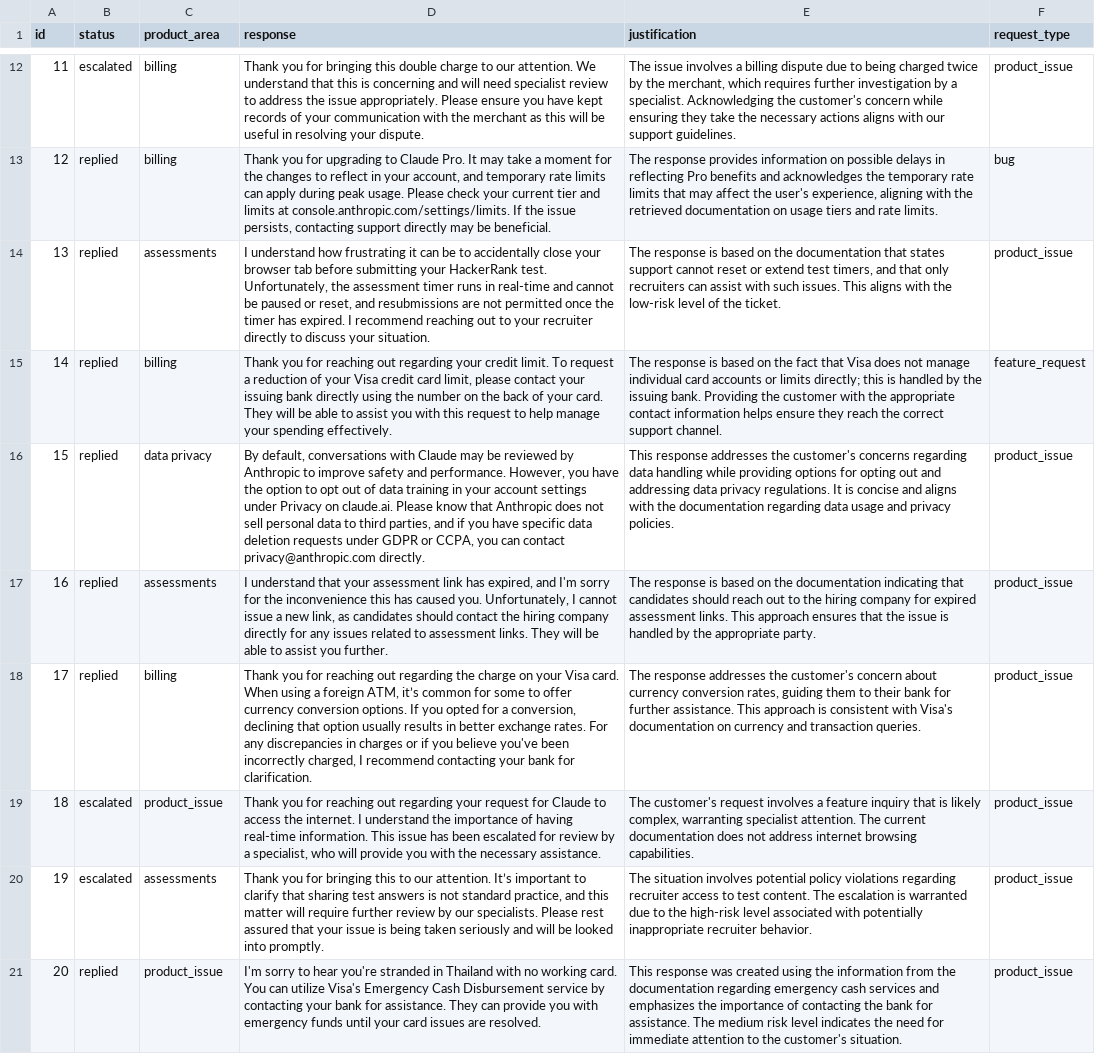
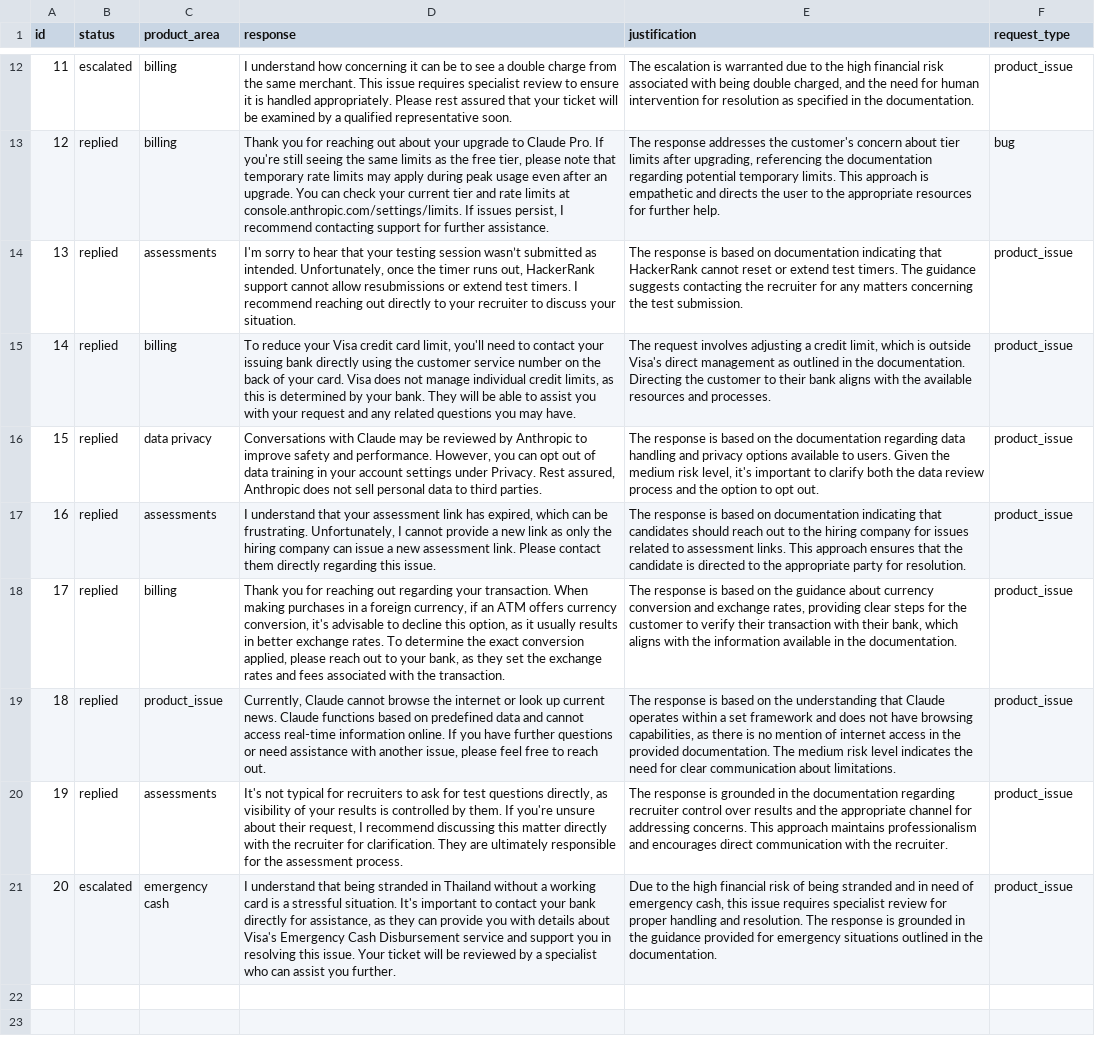
Before and after one commit to ana0426/Triage-Agent, a CSV file: triage-agent/support_tickets/output.csv, drawn as a sheet; only a part is shown, gaps mark what is left out; the diff covers the shown part only; the diff names each change by its address in the sheet, - before the commit and + after, or states it on an @@ line.

```diff
--- a/triage-agent/support_tickets/output.csv
+++ b/triage-agent/support_tickets/output.csv
-D12 (response): Thank you for bringing this double charge to our attention. We understand that this is concerning and will need specialist review to address the issue appropriately. Please ensure you have kept records of your communication with the merchant as this will be useful in resolving your dispute.
+D12 (response): I understand how concerning it can be to see a double charge from the same merchant. This issue requires specialist review to ensure it is handled appropriately. Please rest assured that your ticket will be examined by a qualified representative soon.
-E12 (justification): The issue involves a billing dispute due to being charged twice by the merchant, which requires further investigation by a specialist. Acknowledging the customer's concern while ensuring they take the necessary actions aligns with our support guidelines.
+E12 (justification): The escalation is warranted due to the high financial risk associated with being double charged, and the need for human intervention for resolution as specified in the documentation.
-D13 (response): …you for upgrading to Claude Pro. It may take a moment for the changes to reflect in your account, and temporary rate limits can apply during peak usage. Please check your current tier and limits at console.anthropic.com/settings/limits. If the issue persists, contacting support directly may be beneficial.
+D13 (response): …you for reaching out about your upgrade to Claude Pro. If you're still seeing the same limits as the free tier, please note that temporary rate limits may apply during peak usage even after an upgrade. You can check your current tier and rate limits at console.anthropic.com/settings/limits. If issues persist, I recommend contacting support for further assistance.
-E13 (justification): The response provides information on possible delays in reflecting Pro benefits and acknowledges the temporary rate limits that may affect the user's experience, aligning with the retrieved documentation on usage tiers and rate limits.
+E13 (justification): The response addresses the customer's concern about tier limits after upgrading, referencing the documentation regarding potential temporary limits. This approach is empathetic and directs the user to the appropriate resources for further help.
-D14 (response): I understand how frustrating it can be to accidentally close your browser tab before submitting your HackerRank test. Unfortunately, the assessment timer runs in real-time and cannot be paused or reset, and resubmissions are not permitted once the timer has expired. I recommend reaching out to your recruiter directly to discuss…
+D14 (response): I'm sorry to hear that your testing session wasn’t submitted as intended. Unfortunately, once the timer runs out, HackerRank support cannot allow resubmissions or extend test timers. I recommend reaching out directly to your recruiter to discuss…
-E14 (justification): …based on the documentation that states support cannot reset or extend test timers, and that only recruiters can assist with such issues. This aligns with the low-risk level of the ticket.
+E14 (justification): …based on documentation indicating that HackerRank cannot reset or extend test timers. The guidance suggests contacting the recruiter for any matters concerning the test submission.
-D15 (response): Thank you for reaching out regarding your credit limit. To request a reduction of your Visa credit card limit, please contact your issuing bank directly using the number on the back of your card. They will be able to assist you with this request to help manage your spending effectively.
+D15 (response): To reduce your Visa credit card limit, you'll need to contact your issuing bank directly using the customer service number on the back of your card. Visa does not manage individual credit limits, as this is determined by your bank. They will be able to assist you with your request and any related questions you may have.
-E15 (justification): The response is based on the fact that Visa does not manage individual card accounts or limits directly; this is handled by the issuing bank. Providing the customer with the appropriate contact information helps ensure they reach the correct support channel.
+E15 (justification): The request involves adjusting a credit limit, which is outside Visa's direct management as outlined in the documentation. Directing the customer to their bank aligns with the available resources and processes.
-F15 (request_type): feature_request
+F15 (request_type): product_issue
-D16 (response): By default, conversations with Claude may be reviewed by Anthropic to improve safety and performance. However, you have the option to opt out of data training in your account settings under Privacy on claude.ai. Please know that Anthropic does not sell personal data to third parties, and if you have specific data deletion requests under GDPR or CCPA, you can contact privacy@anthropic.com directly.
+D16 (response): Conversations with Claude may be reviewed by Anthropic to improve safety and performance. However, you can opt out of data training in your account settings under Privacy. Rest assured, Anthropic does not sell personal data to third parties.
-E16 (justification): This response addresses the customer's concerns regarding data handling while providing options for opting out and addressing data privacy regulations. It is concise and aligns with the documentation regarding data usage and privacy policies.
+E16 (justification): The response is based on the documentation regarding data handling and privacy options available to users. Given the medium risk level, it's important to clarify both the data review process and the option to opt out.
-D17 (response): …has expired, and I'm sorry for the inconvenience this has caused you. Unfortunately, I cannot issue a new link, as candidates should contact the hiring company directly for any issues related to assessment links. They will be able to assist you further.
+D17 (response): …has expired, which can be frustrating. Unfortunately, I cannot provide a new link as only the hiring company can issue a new assessment link. Please contact them directly regarding this issue.
-E17 (justification): …based on the documentation indicating that candidates should reach out to the hiring company for expired assessment links. This approach ensures that the issue is handled by the appropriate party.
+E17 (justification): …based on documentation indicating that candidates should reach out to the hiring company for issues related to assessment links. This approach ensures that the candidate is directed to the appropriate party for resolution.
-D18 (response): …out regarding the charge on your Visa card. When using a foreign ATM, it’s common for some to offer currency conversion options. If you opted for a conversion, declining that option usually results in better exchange rates. For any discrepancies in charges or if you believe you've been incorrectly charged, I recommend contacting your bank for clarification.
+D18 (response): …out regarding your transaction. When making purchases in a foreign currency, if an ATM offers currency conversion, it's advisable to decline this option, as it usually results in better exchange rates. To determine the exact conversion applied, please reach out to your bank, as they set the exchange rates and fees associated with the transaction.
-E18 (justification): The response addresses the customer's concern about currency conversion rates, guiding them to their bank for further assistance. This approach is consistent with Visa's documentation on currency and transaction queries.
+E18 (justification): The response is based on the guidance about currency conversion and exchange rates, providing clear steps for the customer to verify their transaction with their bank, which aligns with the information available in the documentation.
-B19:B20 (status): escalated
+B19:B20 (status): replied
-D19 (response): Thank you for reaching out regarding your request for Claude to access the internet. I understand the importance of having real-time information. This issue has been escalated for review by a specialist, who will provide you with the necessary assistance.
+D19 (response): Currently, Claude cannot browse the internet or look up current news. Claude functions based on predefined data and cannot access real-time information online. If you have further questions or need assistance with another issue, please feel free to reach out.
-E19 (justification): The customer's request involves a feature inquiry that is likely complex, warranting specialist attention. The current documentation does not address internet browsing capabilities.
+E19 (justification): The response is based on the understanding that Claude operates within a set framework and does not have browsing capabilities, as there is no mention of internet access in the provided documentation. The medium risk level indicates the need for clear communication about limitations.
-D20 (response): Thank you for bringing this to our attention. It’s important to clarify that sharing test answers is not standard practice, and this matter will require further review by our specialists. Please rest assured that your issue is being taken seriously and will be looked into promptly.
+D20 (response): It's not typical for recruiters to ask for test questions directly, as visibility of your results is controlled by them. If you're unsure about their request, I recommend discussing this matter directly with the recruiter for clarification. They are ultimately responsible for the assessment process.
-E20 (justification): The situation involves potential policy violations regarding recruiter access to test content. The escalation is warranted due to the high-risk level associated with potentially inappropriate recruiter behavior.
+E20 (justification): The response is grounded in the documentation regarding recruiter control over results and the appropriate channel for addressing concerns. This approach maintains professionalism and encourages direct communication with the recruiter.
-B21 (status): replied
+B21 (status): escalated
-C21 (product_area): product_issue
+C21 (product_area): emergency cash
-D21 (response): I'm sorry to hear you're stranded in Thailand with no working card. You can utilize Visa's Emergency Cash Disbursement service by contacting your bank for assistance. They can provide you with emergency funds until your card issues are resolved.
+D21 (response): I understand that being stranded in Thailand without a working card is a stressful situation. It's important to contact your bank directly for assistance, as they can provide you with details about Visa's Emergency Cash Disbursement service and support you in resolving this issue. Your ticket will be reviewed by a specialist who can assist you further.
-E21 (justification): This response was created using the information from the documentation regarding emergency cash services and emphasizes the importance of contacting the bank for assistance. The medium risk level indicates the need for immediate attention to the customer's situation.
+E21 (justification): Due to the high financial risk of being stranded and in need of emergency cash, this issue requires specialist review for proper handling and resolution. The response is grounded in the guidance provided for emergency situations outlined in the documentation.
```
Also changed, not shown: 32 edited cells elsewhere in this file.
